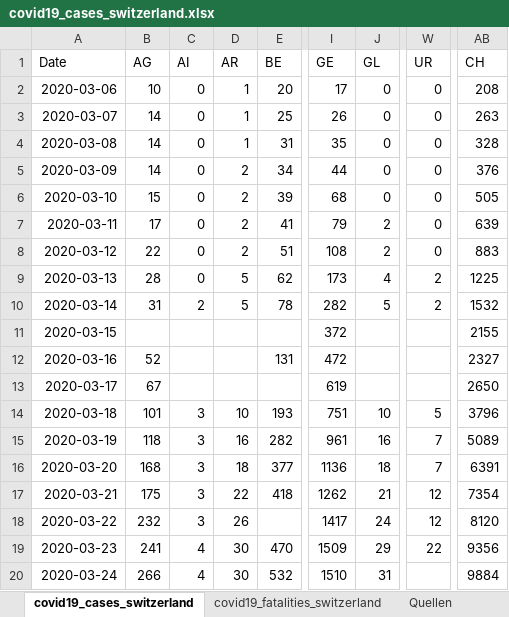
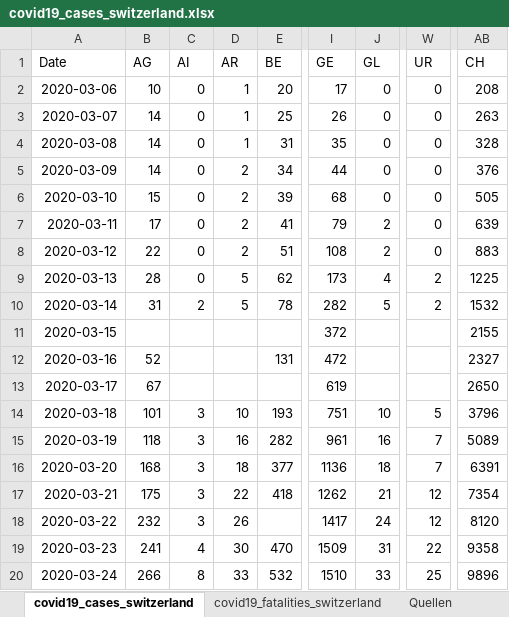
Before and after one commit to stat1x/covid19-cases-switzerland, an Excel workbook: covid19_cases_switzerland.xlsx, sheet covid19_cases_switzerland, drawn as a sheet; only a part is shown, gaps mark what is left out; values as stored, in another font and other column widths than the file's, no borders; the diff names each change by its address in the sheet, - before the commit and + after, or states it on an @@ line.

```diff
--- a/covid19_cases_switzerland.xlsx (sheet covid19_cases_switzerland)
+++ b/covid19_cases_switzerland.xlsx (sheet covid19_cases_switzerland)
-J19 (GL): 29
+J19 (GL): 31
-AB19 (CH): 9356
+AB19 (CH): 9358
-C20 (AI): 4
+C20 (AI): 8
-D20 (AR): 30
+D20 (AR): 33
-J20 (GL): 31
+J20 (GL): 33
-W20 (UR): (empty)
+W20 (UR): 25
-AB20 (CH): 9884
+AB20 (CH): 9896
```
Also changed, not shown: sheet covid19_fatalities_switzerland, 4 other files.
